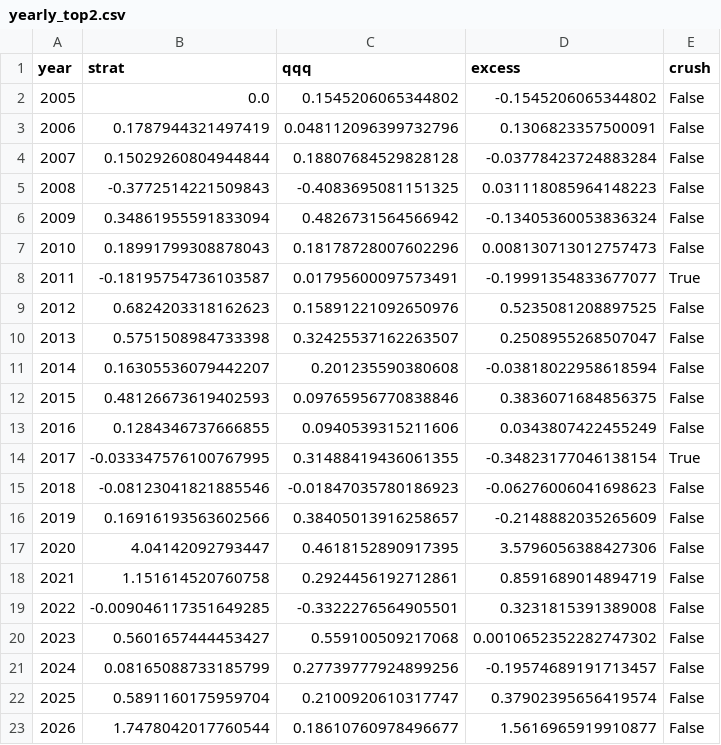
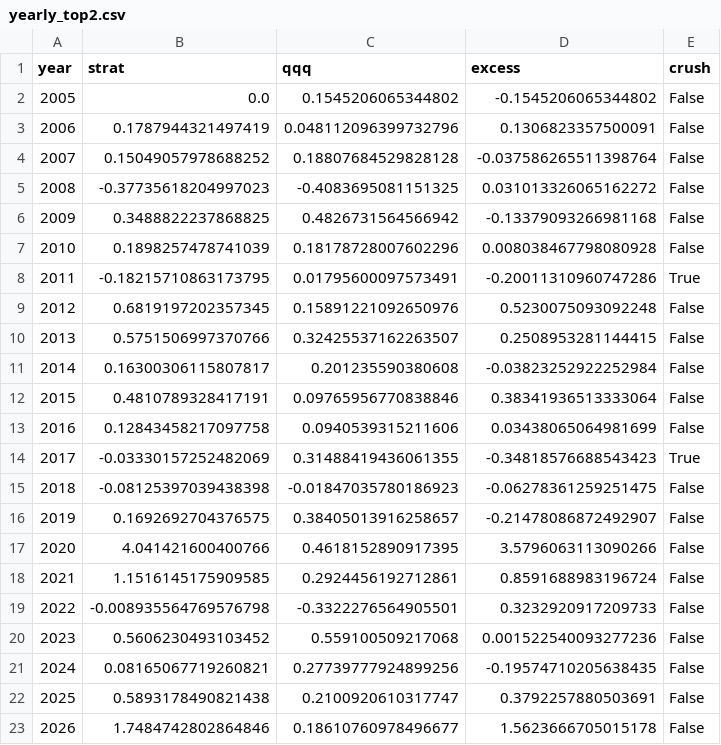
Before and after one commit to amindraa05/ndx-residual-alpha-dashboard, a CSV file: yearly_top2.csv, drawn as a sheet.

```diff
--- a/yearly_top2.csv
+++ b/yearly_top2.csv
@@ -3,21 +3,21 @@ year,strat,qqq,excess,crush
 2006,0.1787944321497419,0.048112096399732796,0.1306823357500091,False
-2007,0.15029260804944844,0.18807684529828128,-0.03778423724883284,False
-2008,-0.3772514221509843,-0.4083695081151325,0.031118085964148223,False
-2009,0.34861955591833094,0.4826731564566942,-0.13405360053836324,False
-2010,0.18991799308878043,0.18178728007602296,0.008130713012757473,False
-2011,-0.18195754736103587,0.01795600097573491,-0.19991354833677077,True
-2012,0.6824203318162623,0.15891221092650976,0.5235081208897525,False
-2013,0.5751508984733398,0.32425537162263507,0.2508955268507047,False
-2014,0.16305536079442207,0.201235590380608,-0.03818022958618594,False
-2015,0.48126673619402593,0.09765956770838846,0.3836071684856375,False
-2016,0.1284346737666855,0.0940539315211606,0.0343807422455249,False
-2017,-0.033347576100767995,0.31488419436061355,-0.34823177046138154,True
-2018,-0.08123041821885546,-0.01847035780186923,-0.06276006041698623,False
-2019,0.16916193563602566,0.38405013916258657,-0.2148882035265609,False
-2020,4.04142092793447,0.4618152890917395,3.5796056388427306,False
-2021,1.151614520760758,0.2924456192712861,0.8591689014894719,False
-2022,-0.009046117351649285,-0.3322276564905501,0.3231815391389008,False
-2023,0.5601657444453427,0.559100509217068,0.0010652352282747302,False
-2024,0.08165088733185799,0.27739777924899256,-0.19574689191713457,False
-2025,0.5891160175959704,0.2100920610317747,0.37902395656419574,False
-2026,1.7478042017760544,0.18610760978496677,1.5616965919910877,False
+2007,0.15049057978688252,0.18807684529828128,-0.037586265511398764,False
+2008,-0.37735618204997023,-0.4083695081151325,0.031013326065162272,False
+2009,0.3488822237868825,0.4826731564566942,-0.13379093266981168,False
+2010,0.1898257478741039,0.18178728007602296,0.008038467798080928,False
+2011,-0.18215710863173795,0.01795600097573491,-0.20011310960747286,True
+2012,0.6819197202357345,0.15891221092650976,0.5230075093092248,False
+2013,0.5751506997370766,0.32425537162263507,0.2508953281144415,False
+2014,0.16300306115807817,0.201235590380608,-0.03823252922252984,False
+2015,0.4810789328417191,0.09765956770838846,0.38341936513333064,False
+2016,0.12843458217097758,0.0940539315211606,0.03438065064981699,False
+2017,-0.03330157252482069,0.31488419436061355,-0.34818576688543423,True
+2018,-0.08125397039438398,-0.01847035780186923,-0.06278361259251475,False
+2019,0.1692692704376575,0.38405013916258657,-0.21478086872492907,False
+2020,4.041421600400766,0.4618152890917395,3.5796063113090266,False
+2021,1.1516145175909585,0.2924456192712861,0.8591688983196724,False
+2022,-0.008935564769576798,-0.3322276564905501,0.3232920917209733,False
+2023,0.5606230493103452,0.559100509217068,0.001522540093277236,False
+2024,0.08165067719260821,0.27739777924899256,-0.19574710205638435,False
+2025,0.5893178490821438,0.2100920610317747,0.3792257880503691,False
+2026,1.7484742802864846,0.18610760978496677,1.5623666705015178,False
```
Also changed, not shown: equity_qqq.csv, fills_top2.csv, 13 other files.
